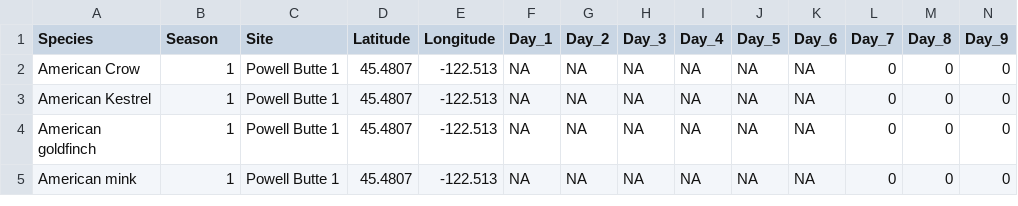
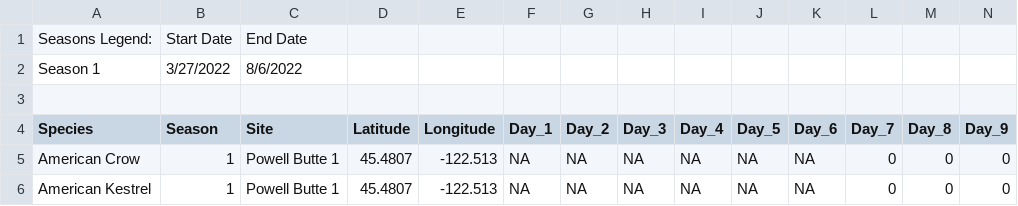
Before and after one commit to stormhun/python_thesis, a CSV file: PB1_spsu.csv, drawn as a sheet; only a part is shown; the shorter side is filled out with more unchanged rows; rows hold the shown columns only; the diff names each change by its address in the sheet, - before the commit and + after, or states it on an @@ line.

```diff
--- a/PB1_spsu.csv
+++ b/PB1_spsu.csv
+row 1: Seasons Legend: | Start Date | End Date
+row 2: Season 1 | 3/27/2022 | 8/6/2022
+row 3: (empty)
```
Also changed, not shown: PB3_spsu.csv, 6 other files.
